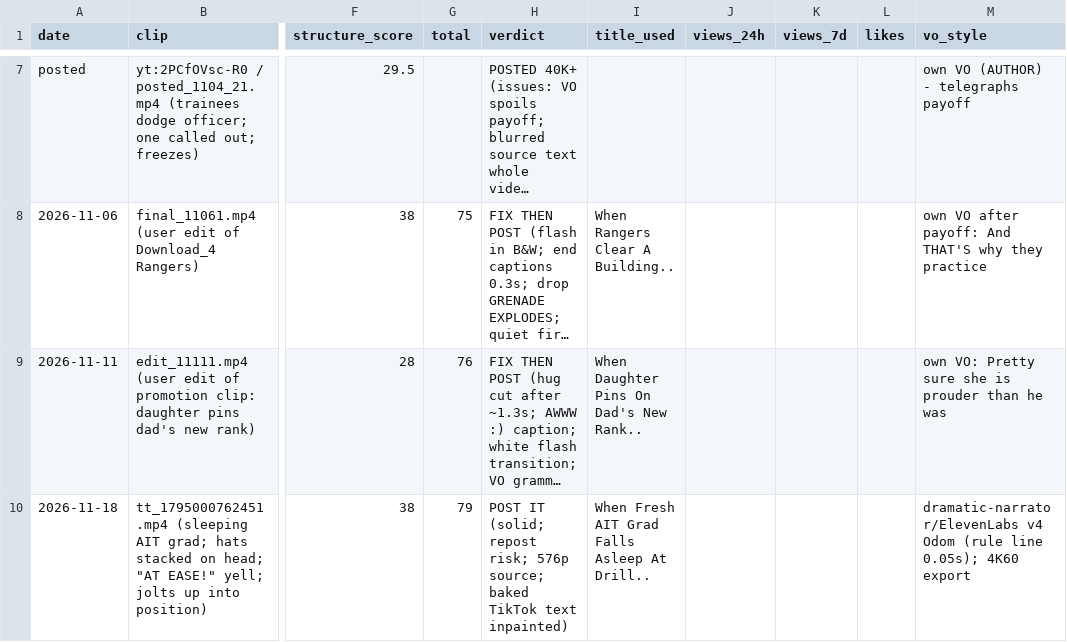
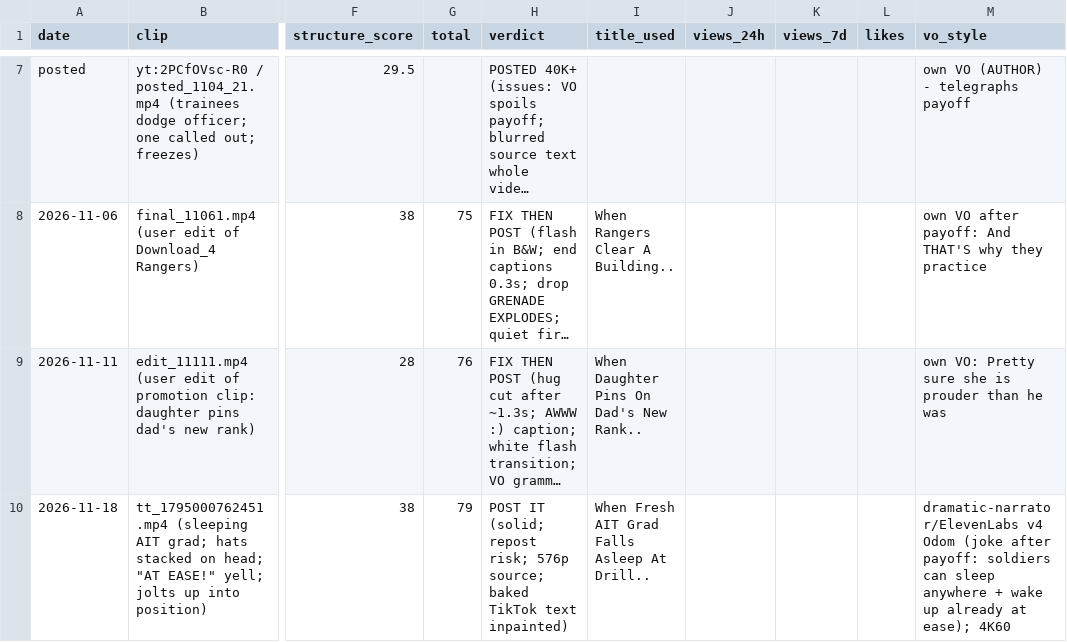
Before and after one commit to NeckHurt228/Space-Voyager, a CSV file: reports/history.csv, drawn as a sheet; only a part is shown, gaps mark what is left out; long unchanged cells end in …; the diff names each change by its address in the sheet, - before the commit and + after, or states it on an @@ line.

```diff
--- a/reports/history.csv
+++ b/reports/history.csv
-M10 (vo_style): …v4 Odom (rule line 0.05s); 4K60 export
+M10 (vo_style): …v4 Odom (joke after payoff: soldiers can sleep anywhere + wake up already at ease); 4K60
```
